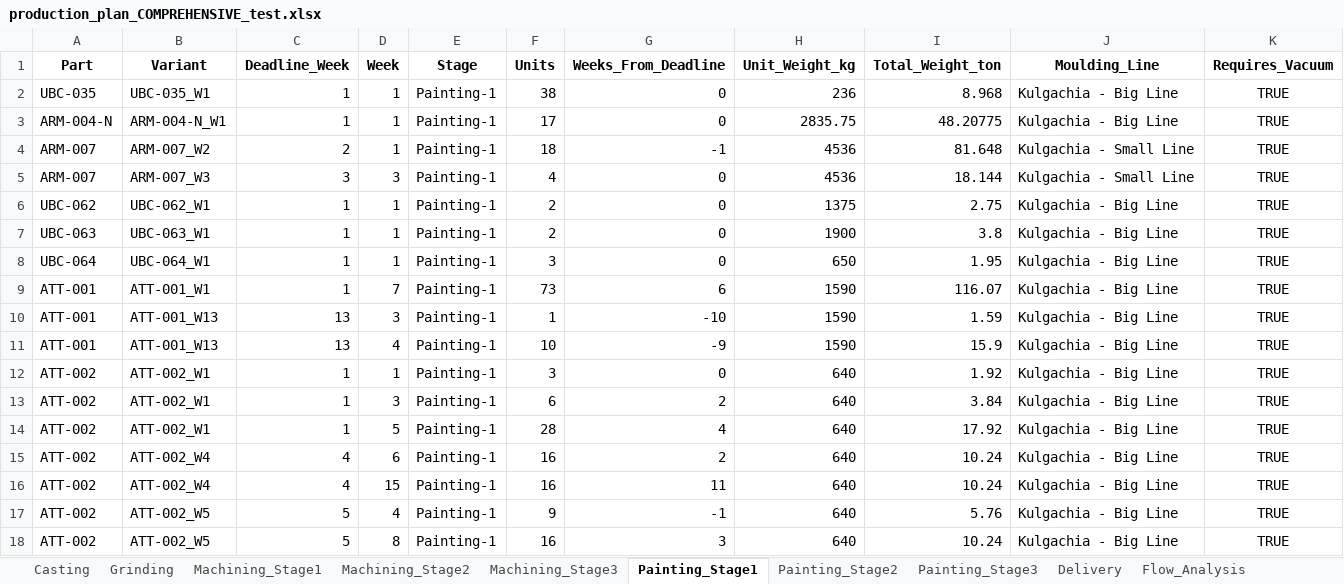
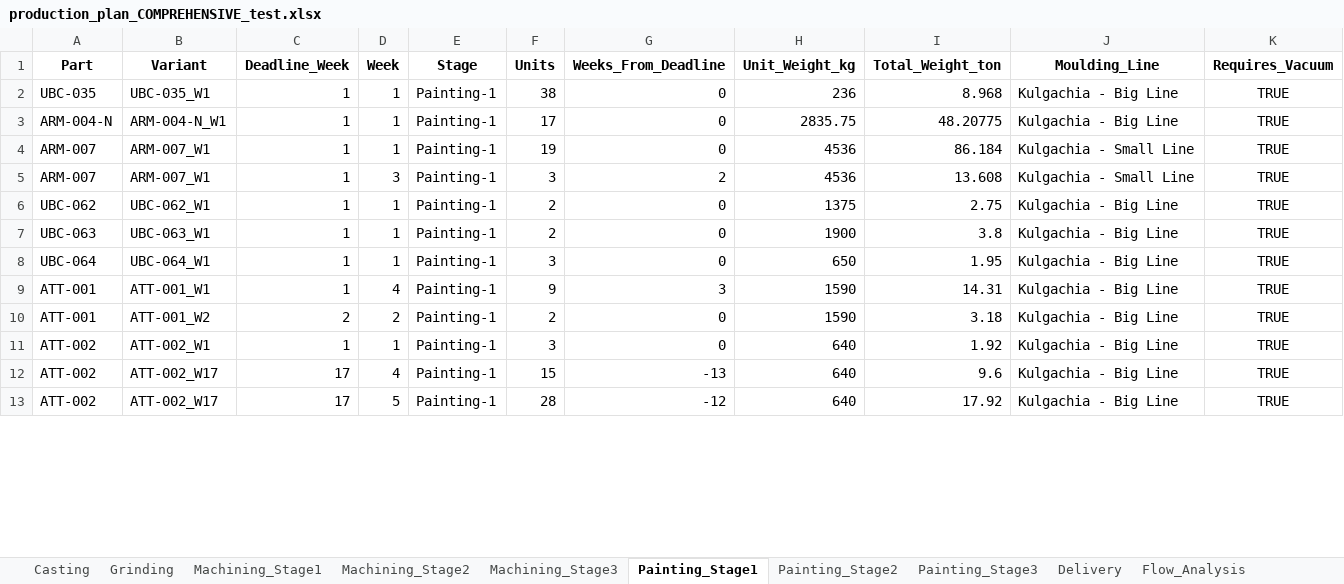
Before and after one commit to Monishkumarvr/PP-C, an Excel workbook: production_plan_COMPREHENSIVE_test.xlsx, sheet Painting_Stage1, drawn as a sheet; only a part is shown; values as stored, in another font and other column widths than the file's, no borders; removed rows and columns are numbered as before the commit, all else as after; the diff covers the shown part only; the diff names each change by its address in the sheet, - before the commit and + after, or states it on an @@ line.

```diff
--- a/production_plan_COMPREHENSIVE_test.xlsx (sheet Painting_Stage1)
+++ b/production_plan_COMPREHENSIVE_test.xlsx (sheet Painting_Stage1)
-B4 (Variant): ARM-007_W2
+B4 (Variant): ARM-007_W1
-C4 (Deadline_Week): 2
+C4 (Deadline_Week): 1
-F4 (Units): 18
+F4 (Units): 19
-G4 (Weeks_From_Deadline): -1
+G4 (Weeks_From_Deadline): 0
-I4 (Total_Weight_ton): 81.648
+I4 (Total_Weight_ton): 86.184
-B5 (Variant): ARM-007_W3
+B5 (Variant): ARM-007_W1
-C5 (Deadline_Week): 3
+C5 (Deadline_Week): 1
-F5 (Units): 4
+F5 (Units): 3
-G5 (Weeks_From_Deadline): 0
+G5 (Weeks_From_Deadline): 2
-I5 (Total_Weight_ton): 18.144
+I5 (Total_Weight_ton): 13.608
-D9 (Week): 7
+D9 (Week): 4
-F9 (Units): 73
+F9 (Units): 9
-G9 (Weeks_From_Deadline): 6
+G9 (Weeks_From_Deadline): 3
-I9 (Total_Weight_ton): 116.07
+I9 (Total_Weight_ton): 14.31
-B10 (Variant): ATT-001_W13
+B10 (Variant): ATT-001_W2
-C10 (Deadline_Week): 13
+C10 (Deadline_Week): 2
-D10 (Week): 3
+D10 (Week): 2
-F10 (Units): 1
+F10 (Units): 2
-G10 (Weeks_From_Deadline): -10
+G10 (Weeks_From_Deadline): 0
-I10 (Total_Weight_ton): 1.59
+I10 (Total_Weight_ton): 3.18
-row 11: ATT-001 | ATT-001_W13 | 13 | 4 | Painting-1 | 10 | -9 | 1590 | 15.9 | Kulgachia - Big Line | TRUE
-B12:B13 (Variant): ATT-002_W1
+B12:B13 (Variant): ATT-002_W17
-C12:C13 (Deadline_Week): 1
+C12:C13 (Deadline_Week): 17
-D12 (Week): 3
+D12 (Week): 4
-F12 (Units): 6
+F12 (Units): 15
-G12 (Weeks_From_Deadline): 2
+G12 (Weeks_From_Deadline): -13
-I12 (Total_Weight_ton): 3.84
+I12 (Total_Weight_ton): 9.6
-G13 (Weeks_From_Deadline): 4
+G13 (Weeks_From_Deadline): -12
-row 15: ATT-002 | ATT-002_W4 | 4 | 6 | Painting-1 | 16 | 2 | 640 | 10.24 | Kulgachia - Big Line | TRUE
-row 16: ATT-002 | ATT-002_W4 | 4 | 15 | Painting-1 | 16 | 11 | 640 | 10.24 | Kulgachia - Big Line | TRUE
-row 17: ATT-002 | ATT-002_W5 | 5 | 4 | Painting-1 | 9 | -1 | 640 | 5.76 | Kulgachia - Big Line | TRUE
-row 18: ATT-002 | ATT-002_W5 | 5 | 8 | Painting-1 | 16 | 3 | 640 | 10.24 | Kulgachia - Big Line | TRUE
```
Also changed, not shown: 11 added rows, 32 removed rows and 264 edited cells elsewhere in this sheet, sheet Part_Daily_Schedule, sheet Shipment_Allocation, sheet Shipment_Schedule, sheet Painting_Stage2, sheet Delivery, sheet Daily_Schedule, 17 more sheets, 1 other file.
